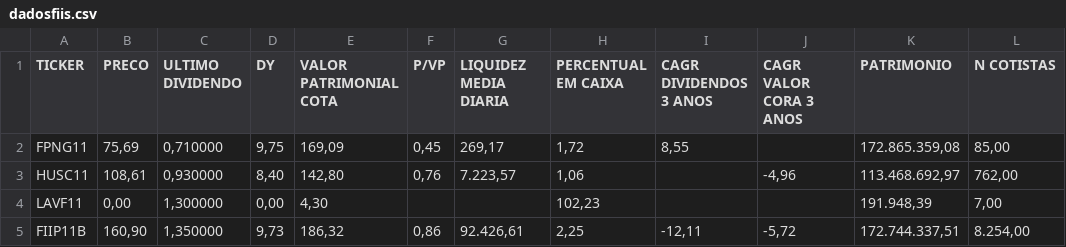
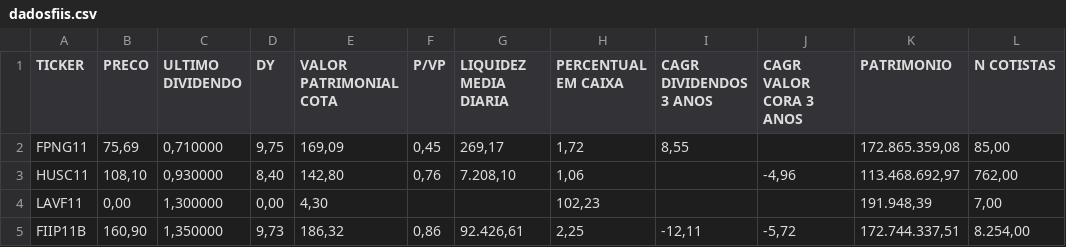
Before and after one commit to Antxj/MercadoFinanceiro-B3, a CSV file: resultado/dadosfiis.csv, drawn as a sheet; only a part is shown; the diff names each change by its address in the sheet, - before the commit and + after, or states it on an @@ line.

```diff
--- a/resultado/dadosfiis.csv
+++ b/resultado/dadosfiis.csv
-B3 (PRECO): 108,61
+B3 (PRECO): 108,10
-G3 (LIQUIDEZ MEDIA DIARIA): 7.223,57
+G3 (LIQUIDEZ MEDIA DIARIA): 7.208,10
```
Also changed, not shown: resultado/dadosacoes.csv, 1 other file.
